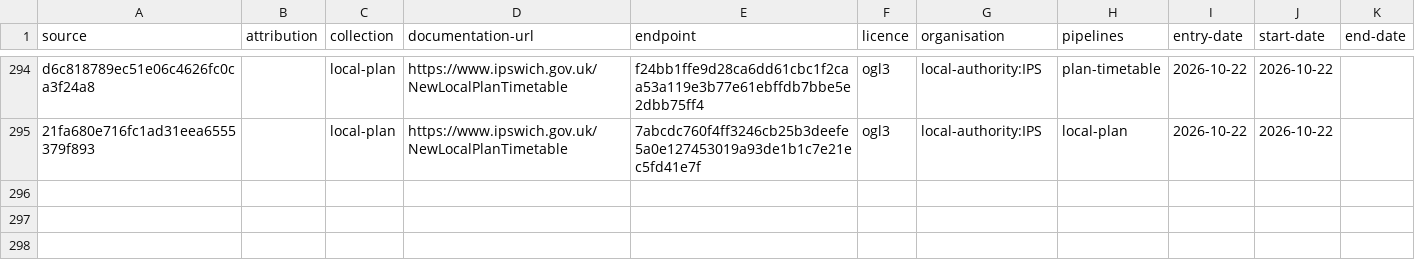
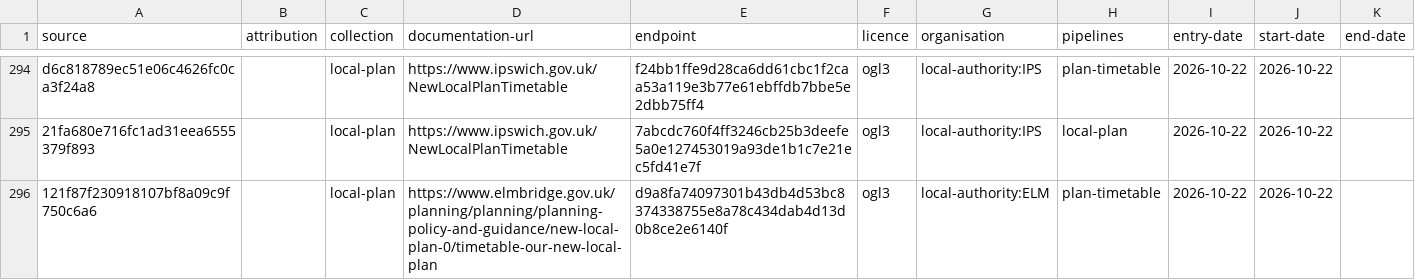
Before and after one commit to digital-land/config, a CSV file: collection/local-plan/source.csv, drawn as a sheet; only a part is shown, gaps mark what is left out; the diff names each change by its address in the sheet, - before the commit and + after, or states it on an @@ line.

Commit message:
add plan-timetable local-authority:ELM Vid-Jaokar

```diff
--- a/collection/local-plan/source.csv
+++ b/collection/local-plan/source.csv
+row 296: 121f87f230918107bf8a09c9f750c6a6 |  | local-plan | https://www.elmbridge.gov.uk/planning/planning/planning-policy-and-guidance/new-local-plan-0/timetable-our-new-local-plan | d9a8fa74097301b43db4d53bc8374338755e8a78c434dab4d13d0b8ce2e6140f | ogl3 | local-authority:ELM | plan-timetable | 2026-10-22 | 2026-10-22
```
Also changed, not shown: collection/local-plan/endpoint.csv, pipeline/local-plan/entity-organisation.csv, 1 other file.
